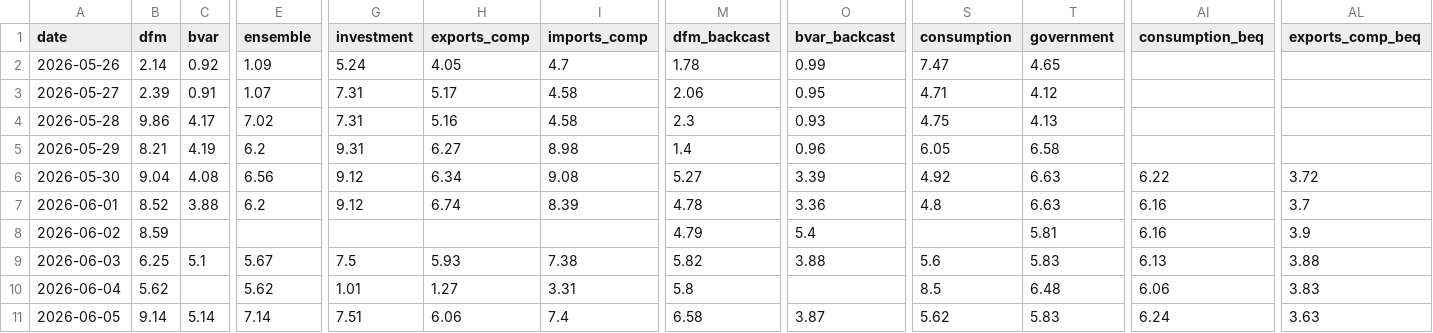
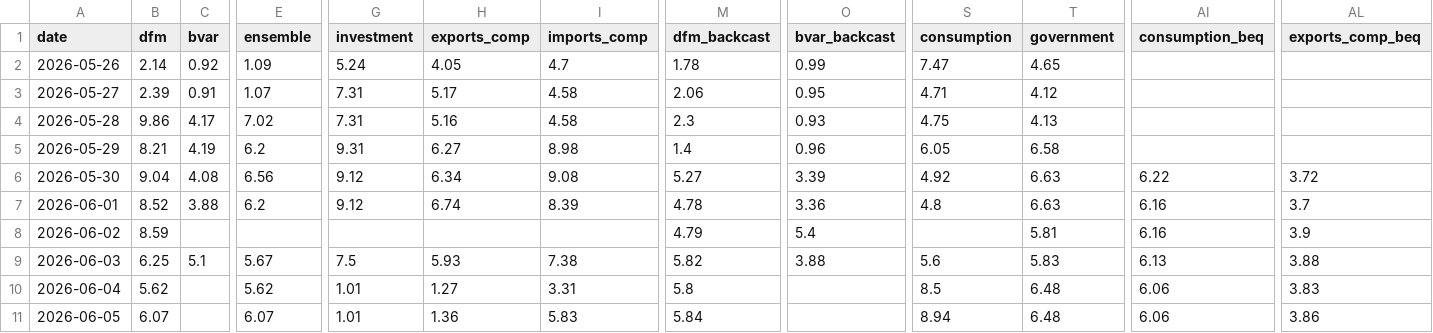
Before and after one commit to pengkodammaya/BM-ECB, a CSV file: docs/daily_log.csv, drawn as a sheet; only a part is shown, gaps mark what is left out; the diff covers the shown part only; the diff names each change by its address in the sheet, - before the commit and + after, or states it on an @@ line.

```diff
--- a/docs/daily_log.csv
+++ b/docs/daily_log.csv
-B11 (dfm): 9.14
+B11 (dfm): 6.07
-C11 (bvar): 5.14
+C11 (bvar): (empty)
-E11 (ensemble): 7.14
+E11 (ensemble): 6.07
-G11 (investment): 7.51
+G11 (investment): 1.01
-H11 (exports_comp): 6.06
+H11 (exports_comp): 1.36
-I11 (imports_comp): 7.4
+I11 (imports_comp): 5.83
-M11 (dfm_backcast): 6.58
+M11 (dfm_backcast): 5.84
-O11 (bvar_backcast): 3.87
+O11 (bvar_backcast): (empty)
-S11 (consumption): 5.62
+S11 (consumption): 8.94
-T11 (government): 5.83
+T11 (government): 6.48
-AI11 (consumption_beq): 6.24
+AI11 (consumption_beq): 6.06
-AL11 (exports_comp_beq): 3.63
+AL11 (exports_comp_beq): 3.86
```
Also changed, not shown: 9 edited cells elsewhere in this file, 5 other files.
